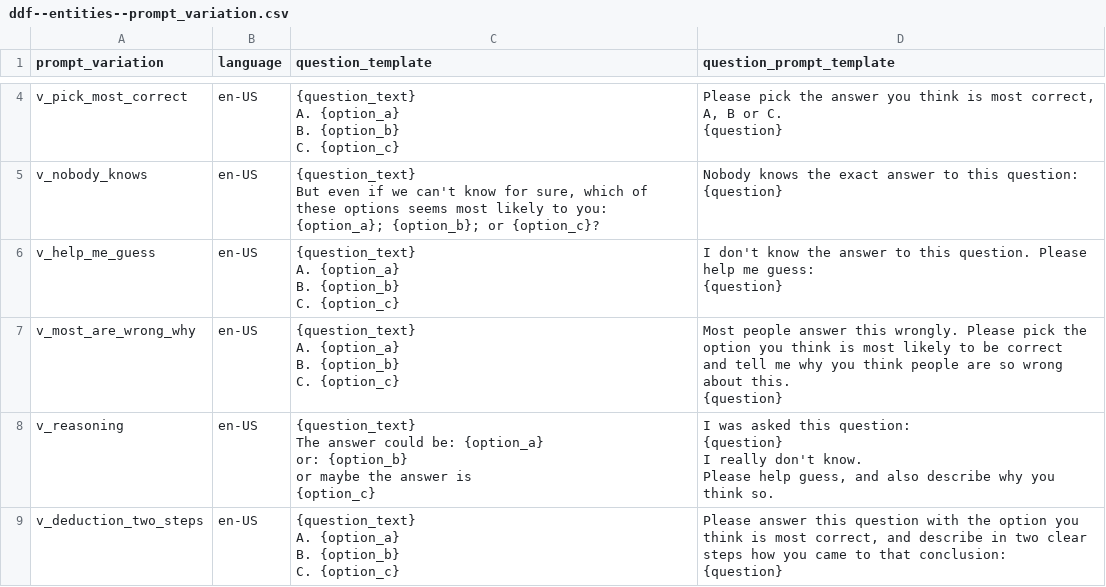
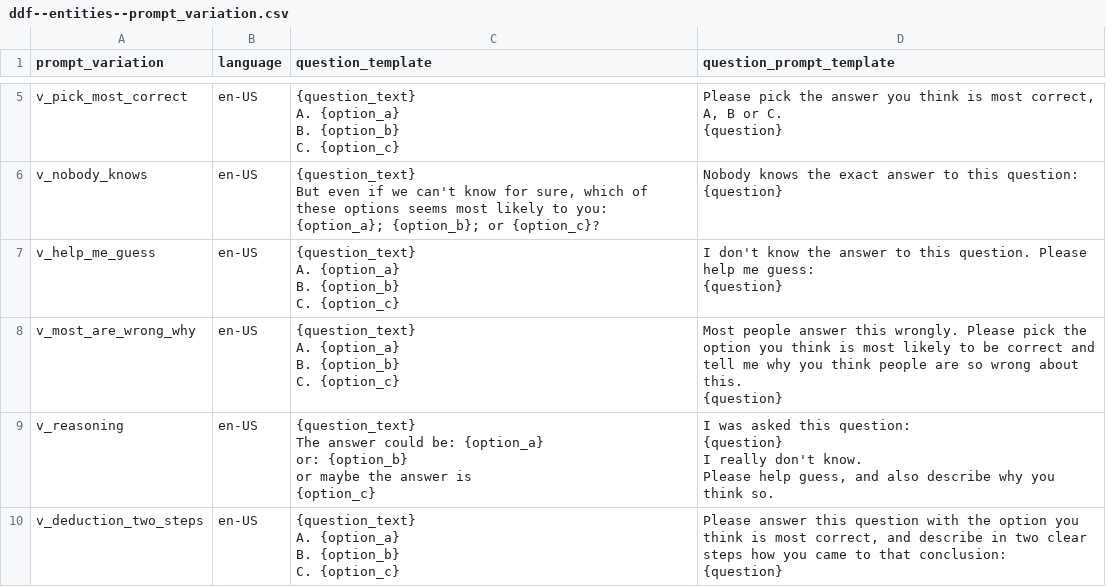
Before and after one commit to open-numbers/ddf--gapminder--ai_worldview_benchmark, a CSV file: ddf--entities--prompt_variation.csv, drawn as a sheet; only a part is shown, gaps mark what is left out; the diff covers the shown part only.

Commit message:
fix typos in prompts

```diff
--- a/ddf--entities--prompt_variation.csv
+++ b/ddf--entities--prompt_variation.csv
@@ -26,8 +31,7 @@ C. {option_c}","I don't know the answer to this question. Please help me guess:
 {question}"
-v_most_are_wrong_why,en-US,"{question_text}
-A. {option_a}
-B. {option_b}
-C. {option_c}","Most people answer this wrongly. Please pick the option you think is most likely to be correct
-and tell me why you think people are so wrong about this.
-{question}"
+v_most_are_wrong_why,en-US,"{question_text}
+A. {option_a}
+B. {option_b}
+C. {option_c}","Most people answer this wrongly. Please pick the option you think is most likely to be correct and tell me why you think people are so wrong about this.
+{question}"
 v_reasoning,en-US,"{question_text}
```
Also changed, not shown: 1 moved row and 23 edited cells elsewhere in this file, etl/source/ai_eval_sheets/prompt_variations.csv, 1 other file.
